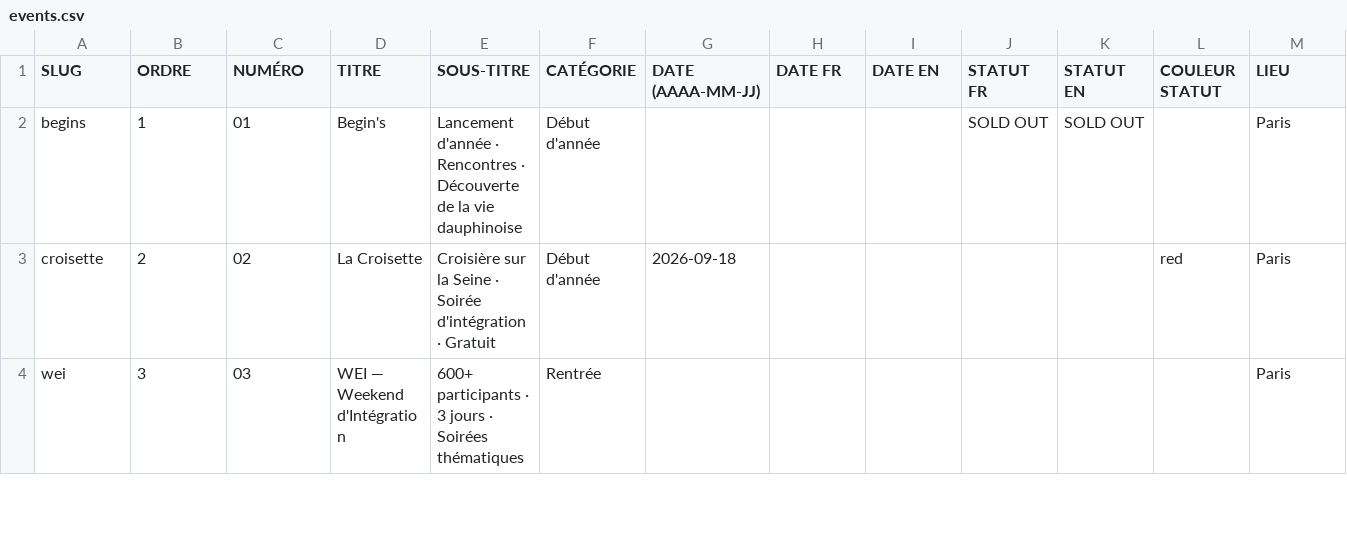
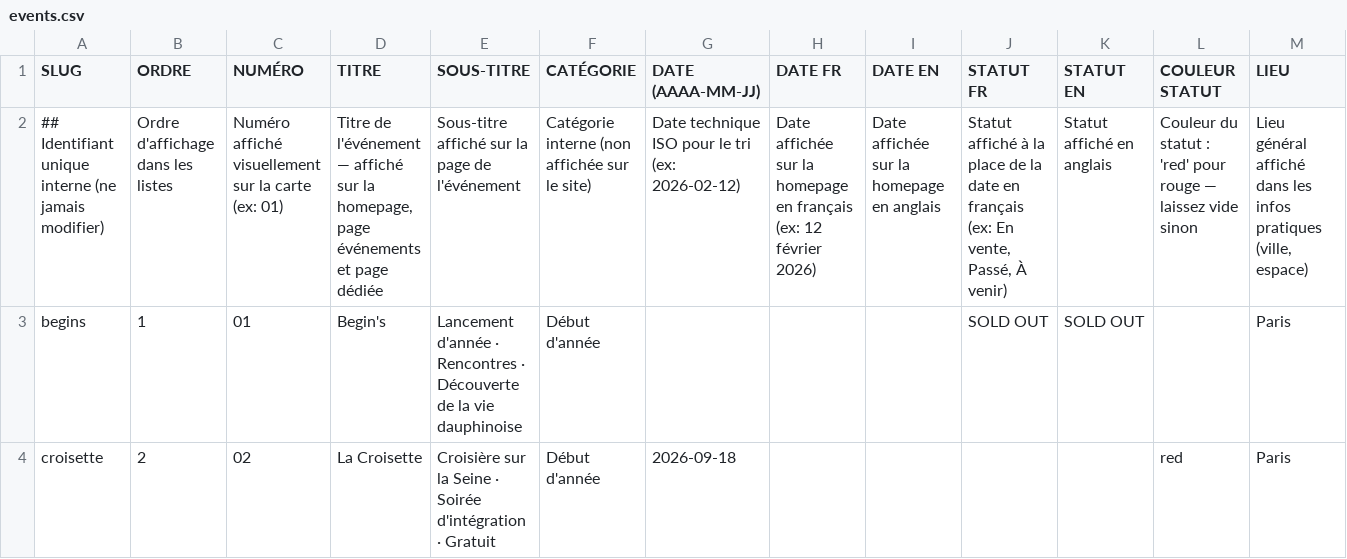
Before and after one commit to LeonardoRubatto/BDE, a CSV file: csv/events.csv, drawn as a sheet; only a part is shown; the shorter side is filled out with more unchanged rows; rows hold the shown columns only; the diff names each change by its address in the sheet, - before the commit and + after, or states it on an @@ line.

```diff
--- a/csv/events.csv
+++ b/csv/events.csv
+row 2: ## Identifiant unique interne (ne jamais modifier) | Ordre d'affichage dans les listes | Numéro affiché visuellement sur la carte (ex: 01) | Titre de l'événement — affiché sur la homepage, page événements et page dédiée | Sous-titre affiché sur la page de l'événement | Catégorie interne (non affichée sur le site) | Date technique ISO pour le tri (ex: 2026-02-12) | Date affichée sur la homepage en français (ex: 12 février 2026) | Date affichée sur la homepage en anglais | Statut affiché à la place de la date en français (ex: En vente, Passé, À venir) | Statut affiché en anglais | Couleur du statut : 'red' pour rouge — laissez vide sinon | Lieu général affiché dans les infos pratiques (ville, espace)
```
Also changed, not shown: csv/artists_cartes.csv, csv/config.csv, 14 other files.
